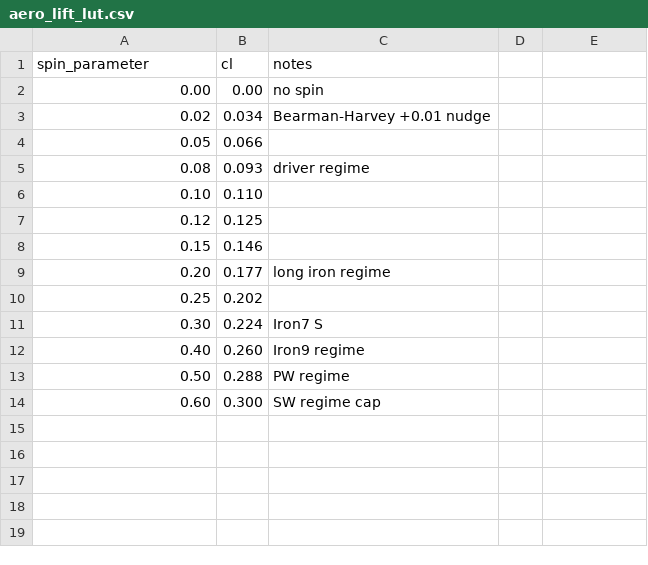
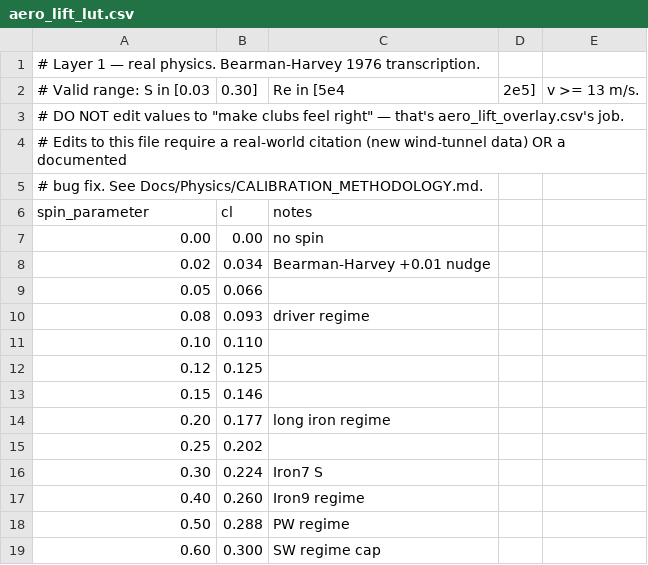
Before and after one commit to cesarguarinoni/Golfin-Redux, a CSV file: Assets/Resources/Physics/aero_lift_lut.csv, drawn as a sheet; the diff names each change by its address in the sheet, - before the commit and + after, or states it on an @@ line.

```diff
--- a/Assets/Resources/Physics/aero_lift_lut.csv
+++ b/Assets/Resources/Physics/aero_lift_lut.csv
+row 1: # Layer 1 — real physics. Bearman-Harvey 1976 transcription.
+row 2: # Valid range: S in [0.03 | 0.30] | Re in [5e4 | 2e5] | v >= 13 m/s.
+row 3: # DO NOT edit values to "make clubs feel right" — that's aero_lift_overlay.csv's job.
+row 4: # Edits to this file require a real-world citation (new wind-tunnel data) OR a documented
+row 5: # bug fix. See Docs/Physics/CALIBRATION_METHODOLOGY.md.
```
Also changed, not shown: Assets/Resources/Physics/aero.csv, Assets/Resources/Physics/aero_drag_lut.csv, 23 other files.
